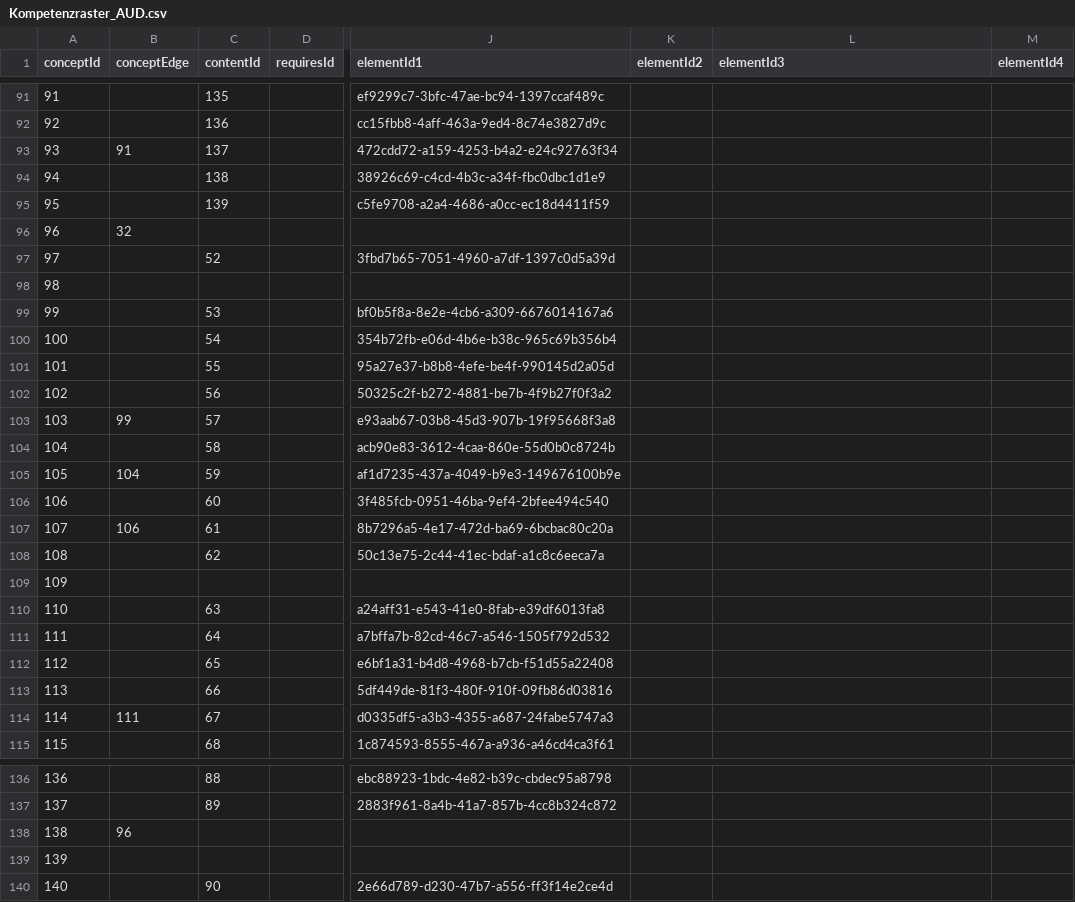
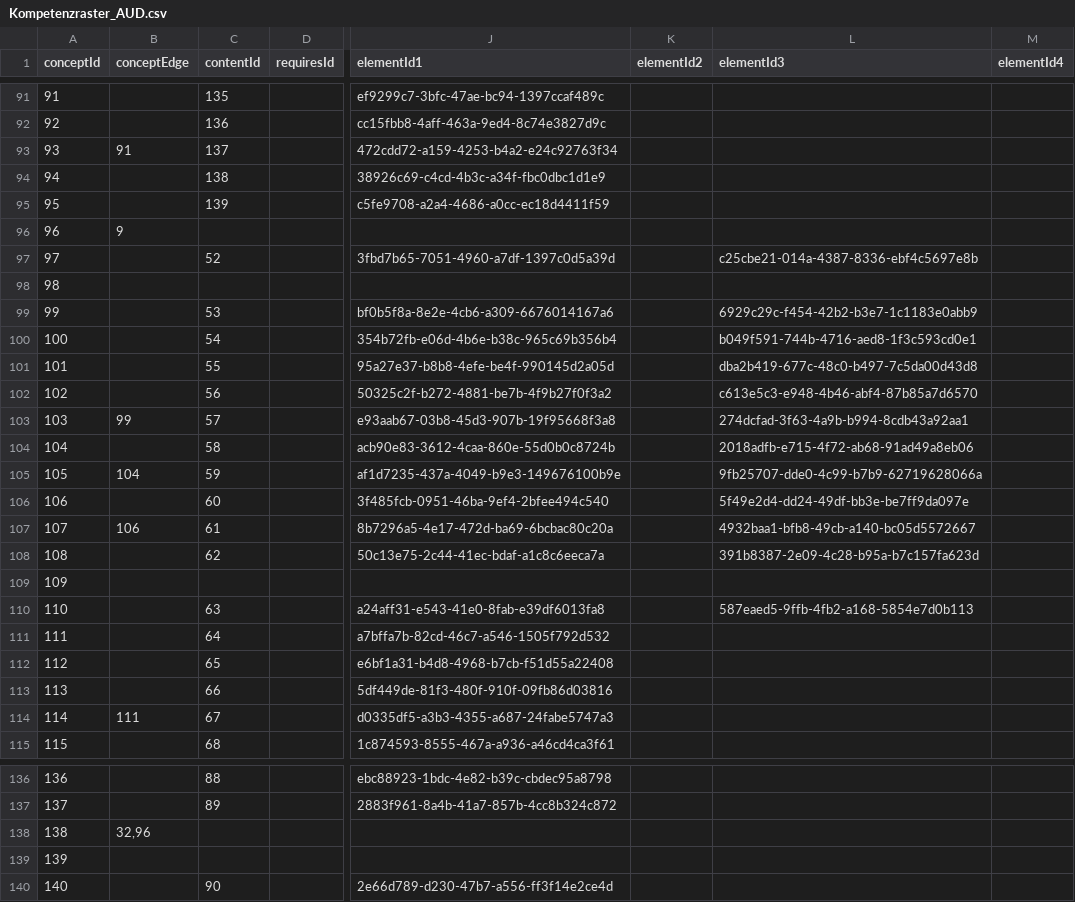
Before and after one commit to Timk46/ProTraHelper, a CSV file: files/Kompetenzraster_AUD.csv, drawn as a sheet; only a part is shown, gaps mark what is left out; the diff covers the shown part only; the diff names each change by its address in the sheet, - before the commit and + after, or states it on an @@ line.

```diff
--- a/files/Kompetenzraster_AUD.csv
+++ b/files/Kompetenzraster_AUD.csv
-B96 (conceptEdge): 32
+B96 (conceptEdge): 9
-L97 (elementId3): (empty)
+L97 (elementId3): c25cbe21-014a-4387-8336-ebf4c5697e8b
-L99 (elementId3): (empty)
+L99 (elementId3): 6929c29c-f454-42b2-b3e7-1c1183e0abb9
-L100 (elementId3): (empty)
+L100 (elementId3): b049f591-744b-4716-aed8-1f3c593cd0e1
-L101 (elementId3): (empty)
+L101 (elementId3): dba2b419-677c-48c0-b497-7c5da00d43d8
-L102 (elementId3): (empty)
+L102 (elementId3): c613e5c3-e948-4b46-abf4-87b85a7d6570
-L103 (elementId3): (empty)
+L103 (elementId3): 274dcfad-3f63-4a9b-b994-8cdb43a92aa1
-L104 (elementId3): (empty)
+L104 (elementId3): 2018adfb-e715-4f72-ab68-91ad49a8eb06
-L105 (elementId3): (empty)
+L105 (elementId3): 9fb25707-dde0-4c99-b7b9-62719628066a
-L106 (elementId3): (empty)
+L106 (elementId3): 5f49e2d4-dd24-49df-bb3e-be7ff9da097e
-L107 (elementId3): (empty)
+L107 (elementId3): 4932baa1-bfb8-49cb-a140-bc05d5572667
-L108 (elementId3): (empty)
+L108 (elementId3): 391b8387-2e09-4c28-b95a-b7c157fa623d
-L110 (elementId3): (empty)
+L110 (elementId3): 587eaed5-9ffb-4fb2-a168-5854e7d0b113
-B138 (conceptEdge): 96
+B138 (conceptEdge): 32,96
```
Also changed, not shown: 53 edited cells elsewhere in this file, 1 other file.
